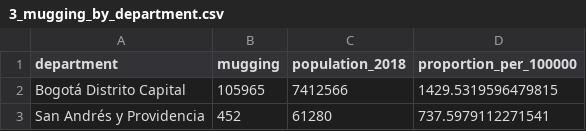
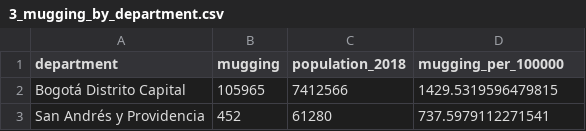
Before and after one commit to ODU-Storymodelers/twitter_analysis_col, a CSV file: data/demographic/3_mugging_by_department.csv, drawn as a sheet; only a part is shown.

Commit message:
added correlations with social and crime data

```diff
--- a/data/demographic/3_mugging_by_department.csv
+++ b/data/demographic/3_mugging_by_department.csv
@@ -1,2 +1,2 @@
-department,mugging,population_2018,proportion_per_100000
+department,mugging,population_2018,mugging_per_100000
 Bogotá Distrito Capital,105965,7412566,1429.5319596479815
```
Also changed, not shown: notebooks/3_spatiotemporal/2_correlation_mugging_tone.csv, 9 other files.
